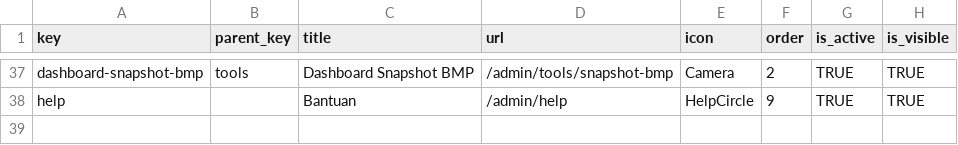
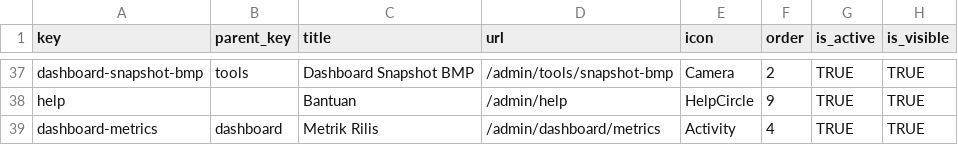
Before and after one commit to WRI-Indonesia/mis-smallholder-hub, a CSV file: prisma/seeds/data/menu.csv, drawn as a sheet; only a part is shown, gaps mark what is left out.

```diff
--- a/prisma/seeds/data/menu.csv
+++ b/prisma/seeds/data/menu.csv
@@ -38 +38,2 @@ dashboard-snapshot-bmp,tools,Dashboard Snapshot BMP,/admin/tools/snapshot-bmp,Ca
 help,,Bantuan,/admin/help,HelpCircle,9,TRUE,TRUE
+dashboard-metrics,dashboard,Metrik Rilis,/admin/dashboard/metrics,Activity,4,TRUE,TRUE
```
Also changed, not shown: 17 other files.
